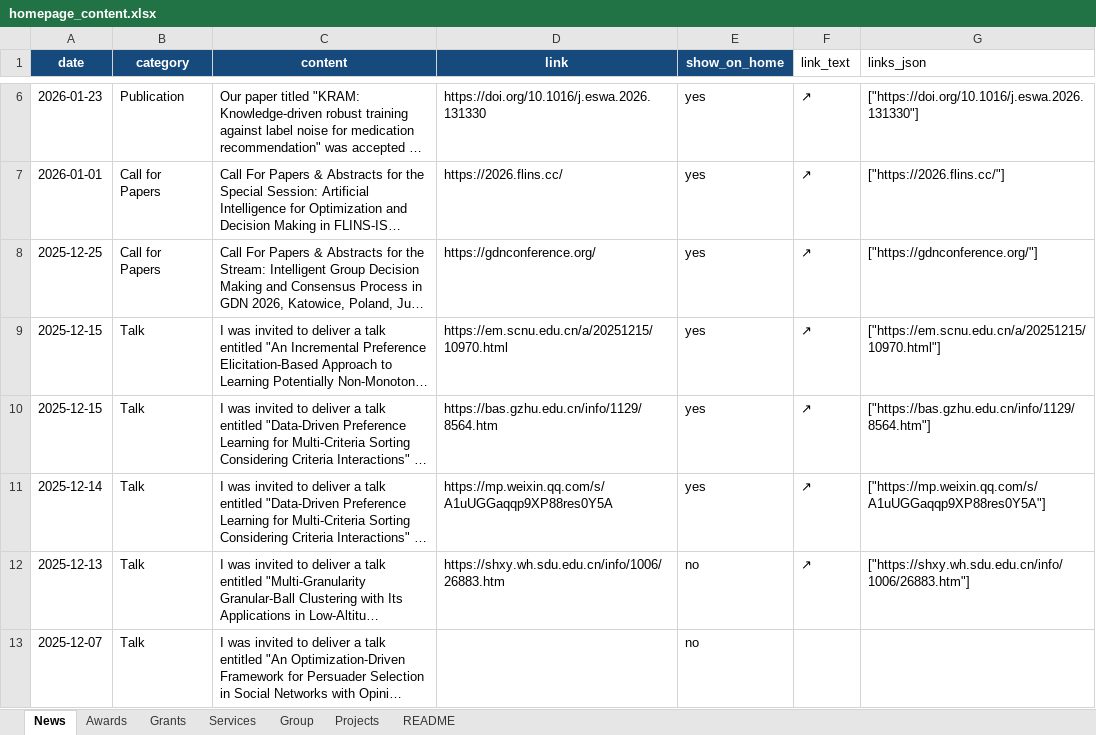
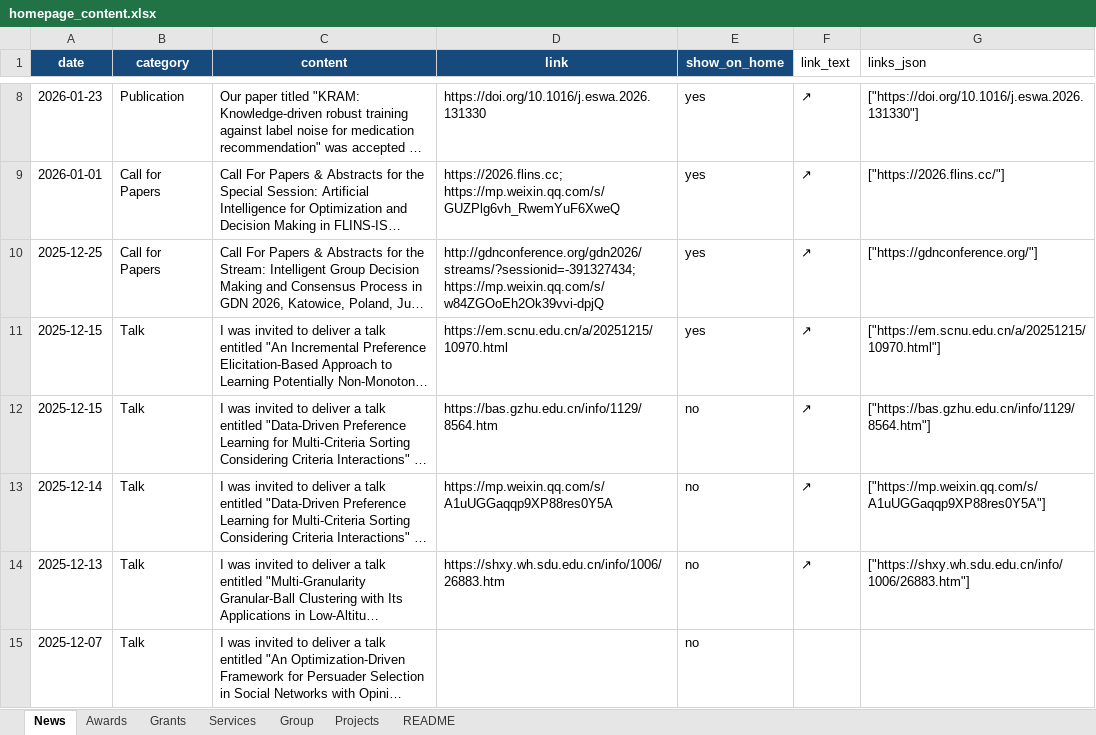
Before and after one commit to dm-dut/dm-dut.github.io, an Excel workbook: homepage_content.xlsx, sheet News, drawn as a sheet; only a part is shown, gaps mark what is left out; long unchanged cells end in …; values as stored, in another font and other column widths than the file's, no borders; table styles not drawn; addresses are those after the commit; the diff covers the shown part only; the diff names each change by its address in the sheet, - before the commit and + after, or states it on an @@ line.

Commit message:
aa

```diff
--- a/homepage_content.xlsx (sheet News)
+++ b/homepage_content.xlsx (sheet News)
-D9 (link): https://2026.flins.cc/
+D9 (link): https://2026.flins.cc; https://mp.weixin.qq.com/s/GUZPlg6vh_RwemYuF6XweQ
-D10 (link): https://gdnconference.org/
+D10 (link): http://gdnconference.org/gdn2026/streams/?sessionid=-391327434; https://mp.weixin.qq.com/s/w84ZGOoEh2Ok39vvi-dpjQ
-E12:E13 (show_on_home): yes
+E12:E13 (show_on_home): no
```
Also changed, not shown: 2 added rows and 1 edited cell elsewhere in this sheet, sheet Group, formulas that keep their value.
